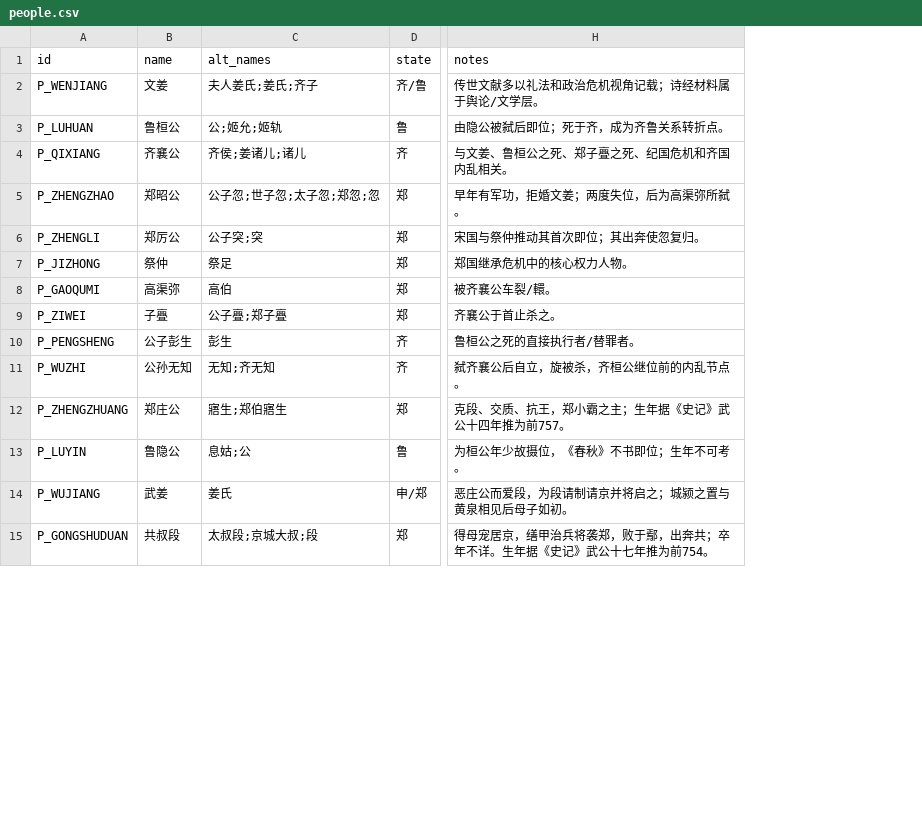
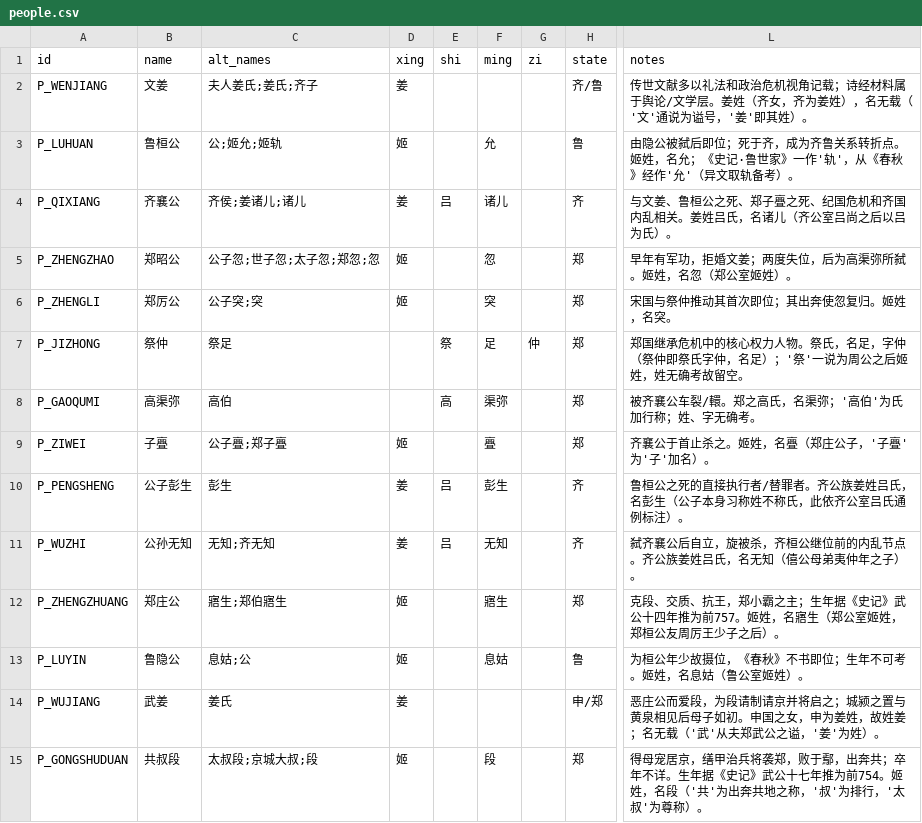
Before and after one commit to QuinnyXu/chunqiu, a CSV file: data/csv/people.csv, drawn as a sheet; only a part is shown, gaps mark what is left out; addresses are those after the commit; the diff covers the shown part only; the diff names each change by its address in the sheet, - before the commit and + after, or states it on an @@ line.

Commit message:
feat(data): fix7 合入——people 加 xing/shi/ming/zi 四列考订（依据 fix7/CHANGES.md）
56 人姓氏名字全覆盖（有据才填、留空理由入 notes）；validate.py 为新四列加宽
校验（非空时禁 NULL/N/A 字面量、禁 ASCII 逗号，不设枚举）；显示规则说明挪至
docs/display_rules_naming.md；重跑 csv_to_json.py 生成 people.json；incoming
清空。

```diff
--- a/data/csv/people.csv
+++ b/data/csv/people.csv
+column D (xing), rows 2-15: 姜 | 姬 | 姜 | 姬 | 姬 |  |  | 姬 | 姜 | 姜 | 姬 | 姬 | 姜 | 姬
+column E (shi), rows 4-11: 吕 |  |  | 祭 | 高 |  | 吕 | 吕
+column F (ming), rows 3-15: 允 | 诸儿 | 忽 | 突 | 足 | 渠弥 | 亹 | 彭生 | 无知 | 寤生 | 息姑 |  | 段
+column G (zi), row 7: 仲
-L2 (notes): …文学层。
+L2 (notes): …文学层。姜姓（齐女，齐为姜姓），名无载（'文'通说为谥号，'姜'即其姓）。
-L3 (notes): 由隐公被弑后即位；死于齐，成为齐鲁关系转折点。
+L3 (notes): 由隐公被弑后即位；死于齐，成为齐鲁关系转折点。姬姓，名允；《史记·鲁世家》一作'轨'，从《春秋》经作'允'（异文取轨备考）。
-L4 (notes): 与文姜、鲁桓公之死、郑子亹之死、纪国危机和齐国内乱相关。
+L4 (notes): 与文姜、鲁桓公之死、郑子亹之死、纪国危机和齐国内乱相关。姜姓吕氏，名诸儿（齐公室吕尚之后以吕为氏）。
-L5 (notes): 早年有军功，拒婚文姜；两度失位，后为高渠弥所弑。
+L5 (notes): 早年有军功，拒婚文姜；两度失位，后为高渠弥所弑。姬姓，名忽（郑公室姬姓）。
-L6 (notes): 宋国与祭仲推动其首次即位；其出奔使忽复归。
+L6 (notes): 宋国与祭仲推动其首次即位；其出奔使忽复归。姬姓，名突。
-L7 (notes): 郑国继承危机中的核心权力人物。
+L7 (notes): 郑国继承危机中的核心权力人物。祭氏，名足，字仲（祭仲即祭氏字仲，名足）；'祭'一说为周公之后姬姓，姓无确考故留空。
-L8 (notes): 被齐襄公车裂/轘。
+L8 (notes): 被齐襄公车裂/轘。郑之高氏，名渠弥；'高伯'为氏加行称；姓、字无确考。
-L9 (notes): 齐襄公于首止杀之。
+L9 (notes): 齐襄公于首止杀之。姬姓，名亹（郑庄公子，'子亹'为'子'加名）。
-L10 (notes): 鲁桓公之死的直接执行者/替罪者。
+L10 (notes): 鲁桓公之死的直接执行者/替罪者。齐公族姜姓吕氏，名彭生（公子本身习称姓不称氏，此依齐公室吕氏通例标注）。
-L11 (notes): 弑齐襄公后自立，旋被杀，齐桓公继位前的内乱节点。
+L11 (notes): 弑齐襄公后自立，旋被杀，齐桓公继位前的内乱节点。齐公族姜姓吕氏，名无知（僖公母弟夷仲年之子）。
-L12 (notes): …为前757。
+L12 (notes): …为前757。姬姓，名寤生（郑公室姬姓，郑桓公友周厉王少子之后）。
-L13 (notes): 为桓公年少故摄位，《春秋》不书即位；生年不可考。
+L13 (notes): 为桓公年少故摄位，《春秋》不书即位；生年不可考。姬姓，名息姑（鲁公室姬姓）。
-L14 (notes): …子如初。
+L14 (notes): …子如初。申国之女，申为姜姓，故姓姜；名无载（'武'从夫郑武公之谥，'姜'为姓）。
-L15 (notes): …为前754。
+L15 (notes): …为前754。姬姓，名段（'共'为出奔共地之称，'叔'为排行，'太叔'为尊称）。
```
Also changed, not shown: 42 edited cells elsewhere in this file, 6 other files.
